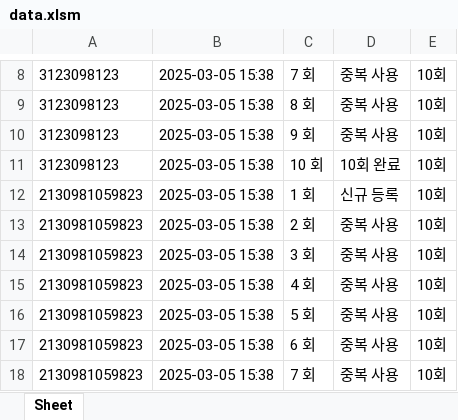
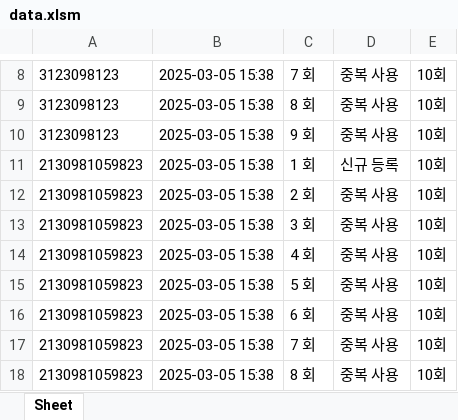
Before and after one commit to anyanswer1125/Serial_Stadion, an Excel workbook: data.xlsm, sheet Sheet, drawn as a sheet; only a part is shown, gaps mark what is left out; the shorter side is filled out with more unchanged rows; values as stored, in another font and other column widths than the file's, no borders; the diff names each change by its address in the sheet, - before the commit and + after, or states it on an @@ line.

```diff
--- a/data.xlsm (sheet Sheet)
+++ b/data.xlsm (sheet Sheet)
-row 11: 3123098123 | 2025-03-05 15:38 | 10 회 | 10회 완료 | 10회
```
Also changed, not shown: 1 other file.
